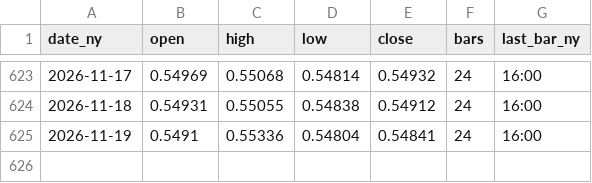
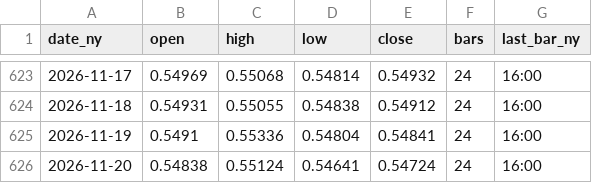
Before and after one commit to MFlab-inc/FXDaily-Levels, a CSV file: data/mtf/ny-daily-NZDUSD.csv, drawn as a sheet; only a part is shown, gaps mark what is left out; the diff names each change by its address in the sheet, - before the commit and + after, or states it on an @@ line.

```diff
--- a/data/mtf/ny-daily-NZDUSD.csv
+++ b/data/mtf/ny-daily-NZDUSD.csv
+row 626: 2026-11-20 | 0.54838 | 0.55124 | 0.54641 | 0.54724 | 24 | 16:00
```
Also changed, not shown: data/history.csv, data/mtf/ny-daily-EURJPY.csv, 18 other files.
